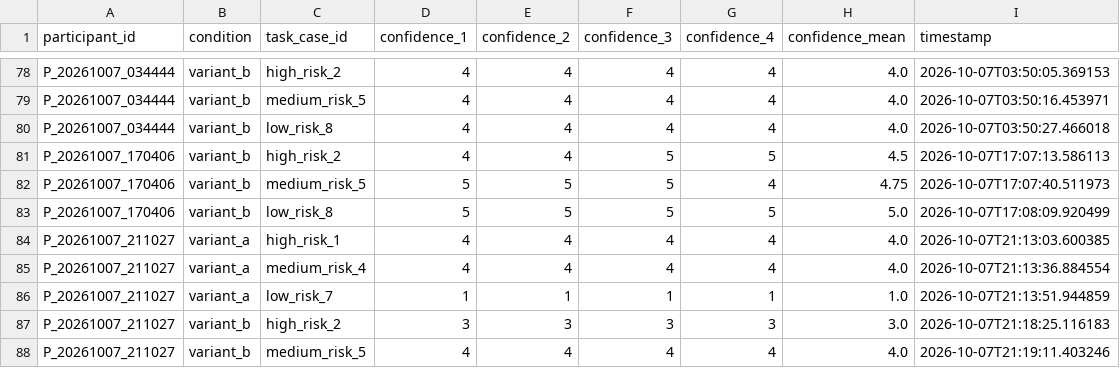
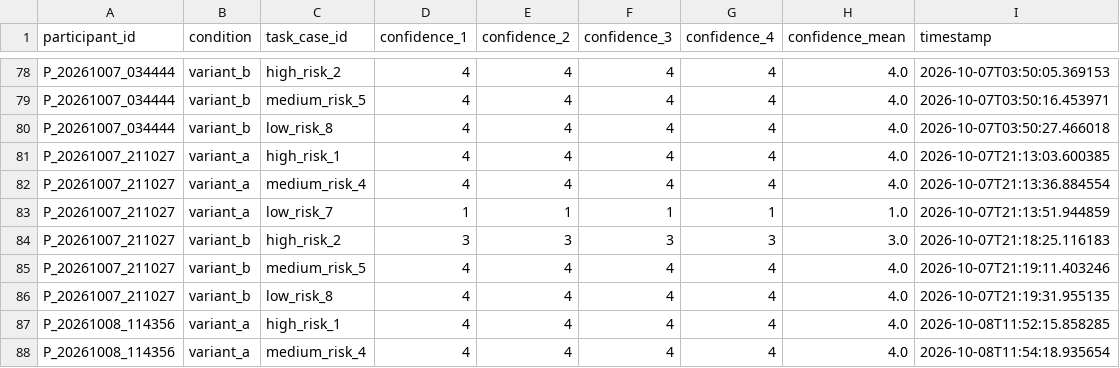
Before and after one commit to tylertgb/mphil_thesis_project, a CSV file: study_data/decision_confidence.csv, drawn as a sheet; only a part is shown, gaps mark what is left out; the shorter side is filled out with more unchanged rows.

Commit message:
Remove incomplete participant P_20261007_170406
This participant only completed Variant B (not Variant A).
Removed from all data files to ensure clean paired analysis.

Final sample: 31 participants with complete paired data.

Files updated:
- sus_responses.csv: 63 -> 62
- trust_responses.csv: 63 -> 62
- understanding_responses.csv: 63 -> 62
- decision_confidence.csv: 196 -> 193
- active_sessions.csv: 29 -> 28
- qualitative_feedback.csv: already removed earlier

All 31 participants now have:
- Demographics
- Variant A responses (SUS, Trust, Understanding, 3 decisions)
- Variant B responses (SUS, Trust, Understanding, 3 decisions)
- Final feedback

Dataset ready for paired statistical analysis.

```diff
--- a/study_data/decision_confidence.csv
+++ b/study_data/decision_confidence.csv
@@ -80,5 +80,2 @@ P_20261007_034444,variant_b,medium_risk_5,4,4,4,4,4.0,2026-10-07T03:50:16.453971
 P_20261007_034444,variant_b,low_risk_8,4,4,4,4,4.0,2026-10-07T03:50:27.466018
-P_20261007_170406,variant_b,high_risk_2,4,4,5,5,4.5,2026-10-07T17:07:13.586113
-P_20261007_170406,variant_b,medium_risk_5,5,5,5,4,4.75,2026-10-07T17:07:40.511973
-P_20261007_170406,variant_b,low_risk_8,5,5,5,5,5.0,2026-10-07T17:08:09.920499
 P_20261007_211027,variant_a,high_risk_1,4,4,4,4,4.0,2026-10-07T21:13:03.600385
```
Also changed, not shown: study_data/active_sessions.csv, study_data/qualitative_feedback.csv, 3 other files.
